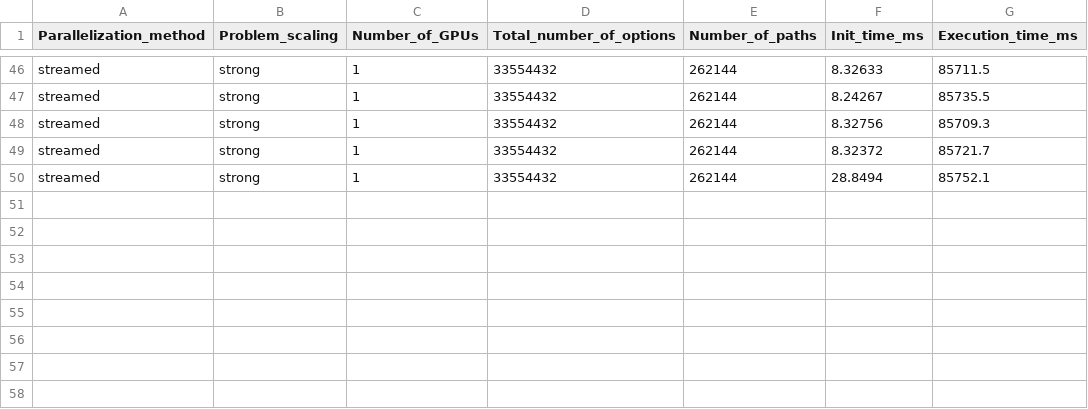
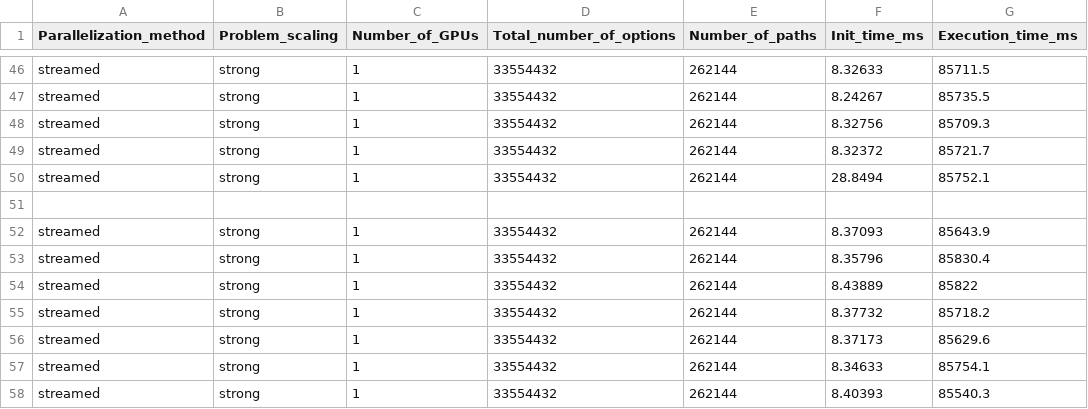
Before and after one commit to engpap/montecarlo-benchmarking, a CSV file: scale-up/scale-up/montecarlo_UMv1/timings.csv, drawn as a sheet; only a part is shown, gaps mark what is left out; the diff names each change by its address in the sheet, - before the commit and + after, or states it on an @@ line.

Commit message:
Added some timings for completeness

```diff
--- a/scale-up/scale-up/montecarlo_UMv1/timings.csv
+++ b/scale-up/scale-up/montecarlo_UMv1/timings.csv
+row 51: (empty)
+row 52: streamed | strong | 1 | 33554432 | 262144 | 8.37093 | 85643.9
+row 53: streamed | strong | 1 | 33554432 | 262144 | 8.35796 | 85830.4
+row 54: streamed | strong | 1 | 33554432 | 262144 | 8.43889 | 85822
+row 55: streamed | strong | 1 | 33554432 | 262144 | 8.37732 | 85718.2
+row 56: streamed | strong | 1 | 33554432 | 262144 | 8.37173 | 85629.6
+row 57: streamed | strong | 1 | 33554432 | 262144 | 8.34633 | 85754.1
+row 58: streamed | strong | 1 | 33554432 | 262144 | 8.40393 | 85540.3
```
Also changed, not shown: scale-up/scale-up/montecarlo/timings.csv, scale-up/scale-up/montecarlo_UM/timings.csv, 21 other files.
